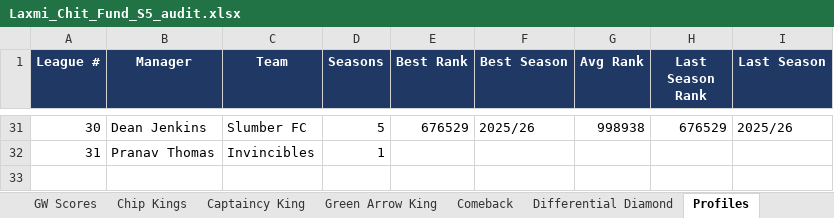
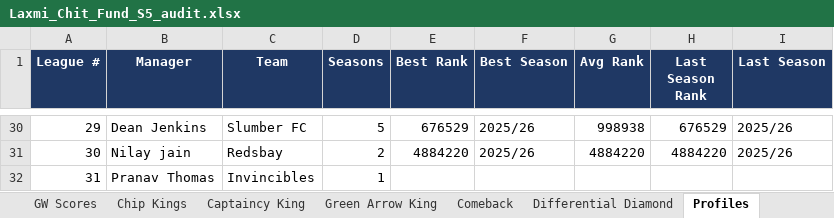
Before and after one commit to yash1997beohar/lcf-s5, an Excel workbook: docs/Laxmi_Chit_Fund_S5_audit.xlsx, sheet Profiles, drawn as a sheet; only a part is shown, gaps mark what is left out; values as stored, in another font and other column widths than the file's, no borders; addresses are those after the commit; the diff covers the shown part only; the diff names each change by its address in the sheet, - before the commit and + after, or states it on an @@ line.

```diff
--- a/docs/Laxmi_Chit_Fund_S5_audit.xlsx (sheet Profiles)
+++ b/docs/Laxmi_Chit_Fund_S5_audit.xlsx (sheet Profiles)
-A30 (League #): 30
+A30 (League #): 29
+row 31: 30 | Nilay jain | Redsbay | 2 | 4884220 | 2025/26 | 4884220 | 4884220 | 2025/26
```
Also changed, not shown: 14 added rows, 15 removed rows and 9 edited cells elsewhere in this sheet, sheet Season Stats, sheet Overall, sheet GW Scores, sheet Green Arrow King, sheet Captaincy King, sheet Chip Kings, 2 more sheets, 2 other files.
